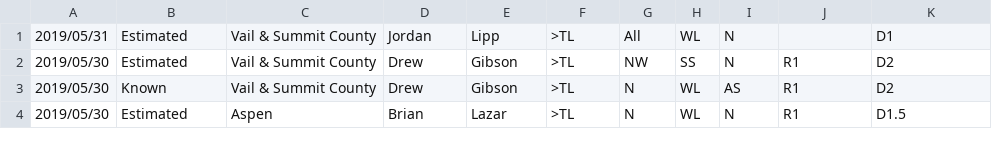
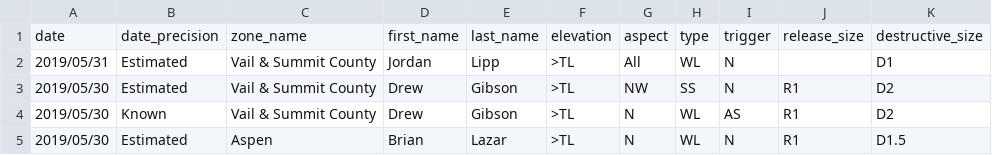
Before and after one commit to kawilliams8/BYOB, a CSV file: avalanches.csv, drawn as a sheet; only a part is shown.

Commit message:
Install CSV parser package to iterate through CSV, added headers to CSV data

```diff
--- a/avalanches.csv
+++ b/avalanches.csv
@@ -1 +1,2 @@
+date,date_precision,zone_name,first_name,last_name,elevation,aspect,type,trigger,release_size,destructive_size
 2019/05/31,Estimated,Vail & Summit County,Jordan,Lipp,>TL,All,WL,N,,D1
```
Also changed, not shown: forecast_zones.csv, 3 other files.
